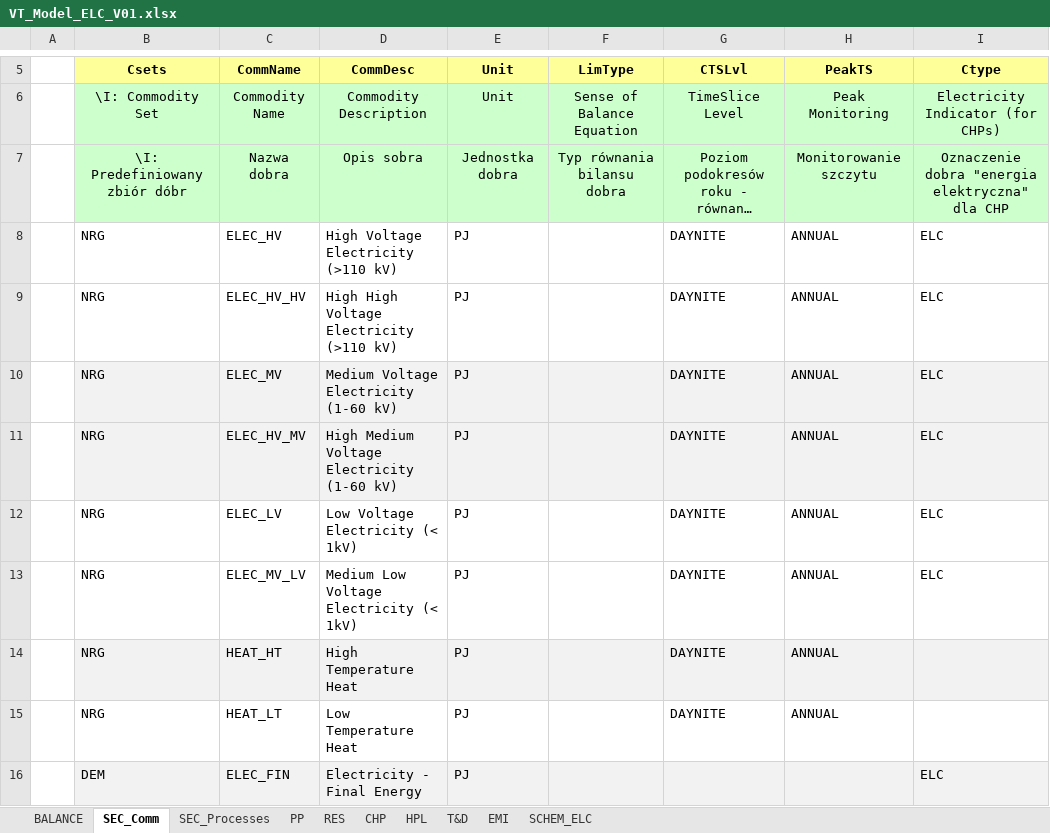
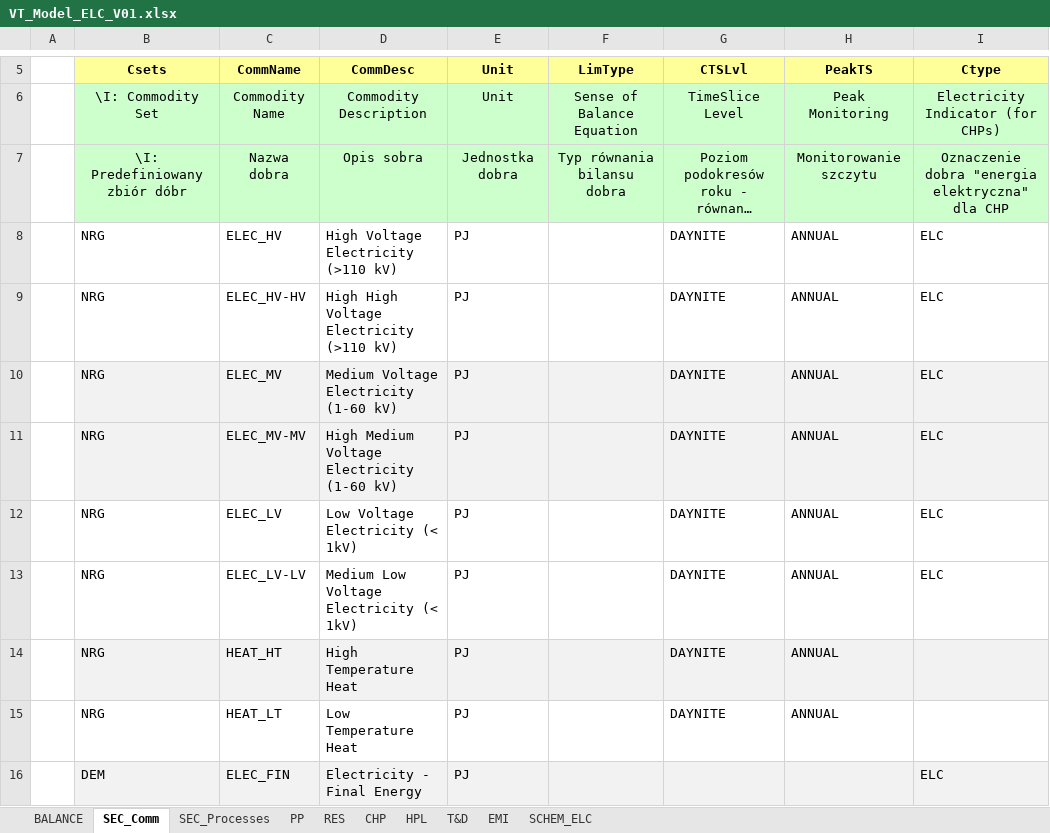
Before and after one commit to melo37/ierp, an Excel workbook: VT_Model_ELC_V01.xlsx, sheet SEC_Comm, drawn as a sheet; only a part is shown, gaps mark what is left out; long unchanged cells end in …; values as stored, in another font and other column widths than the file's, no borders; the diff names each change by its address in the sheet, - before the commit and + after, or states it on an @@ line.

```diff
--- a/VT_Model_ELC_V01.xlsx (sheet SEC_Comm)
+++ b/VT_Model_ELC_V01.xlsx (sheet SEC_Comm)
-C9 (CommName): ELEC_HV_HV
+C9 (CommName): ELEC_HV-HV
-C11 (CommName): ELEC_HV_MV
+C11 (CommName): ELEC_MV-MV
-C13 (CommName): ELEC_MV_LV
+C13 (CommName): ELEC_LV-LV
```
Also changed, not shown: sheet T&D, sheet SEC_Processes, sheet RES, sheet CHP, sheet PP.
